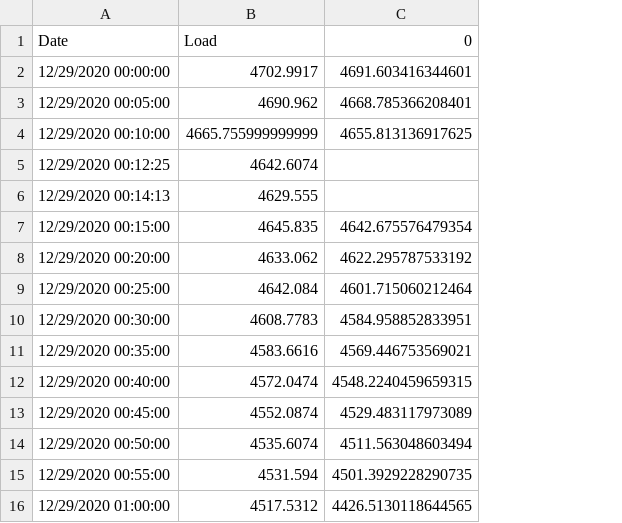
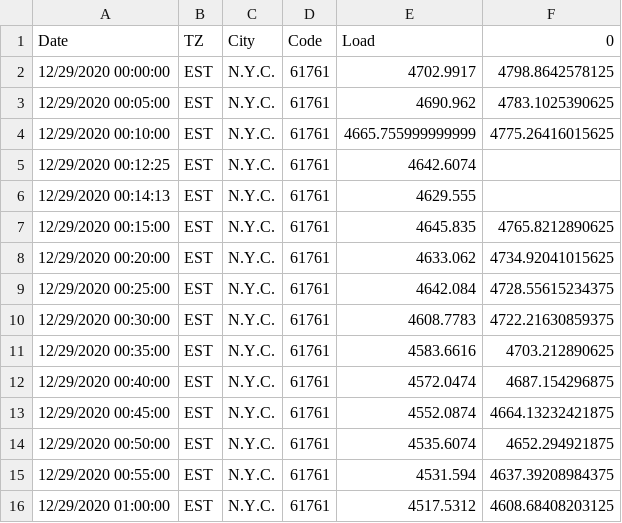
Before and after one commit to axel-sirota/azure-automl-olt, a CSV file: datasets/energy-pred.csv, drawn as a sheet; removed rows and columns are numbered as before the commit, all else as after; the diff names each change by its address in the sheet, - before the commit and + after, or states it on an @@ line.

```diff
--- a/datasets/energy-pred.csv
+++ b/datasets/energy-pred.csv
+column B (TZ), rows 2-16: all EST
+column C (City), rows 2-16: all N.Y.C.
+column D (Code), rows 2-16: all 61761
-column C (0), rows 2-16: 4691.603416344601 | 4668.785366208401 | 4655.813136917625 |  |  | 4642.675576479354 | 4622.295787533192 | 4601.715060212464 | 4584.958852833951 | 4569.446753569021 | 4548.2240459659315 | 4529.483117973089 | 4511.563048603494 | 4501.3929228290735 | 4426.5130118644565
+column F (0), rows 2-16: 4798.8642578125 | 4783.1025390625 | 4775.26416015625 |  |  | 4765.8212890625 | 4734.92041015625 | 4728.55615234375 | 4722.21630859375 | 4703.212890625 | 4687.154296875 | 4664.13232421875 | 4652.294921875 | 4637.39208984375 | 4608.68408203125
```
Also changed, not shown: 2 other files.
